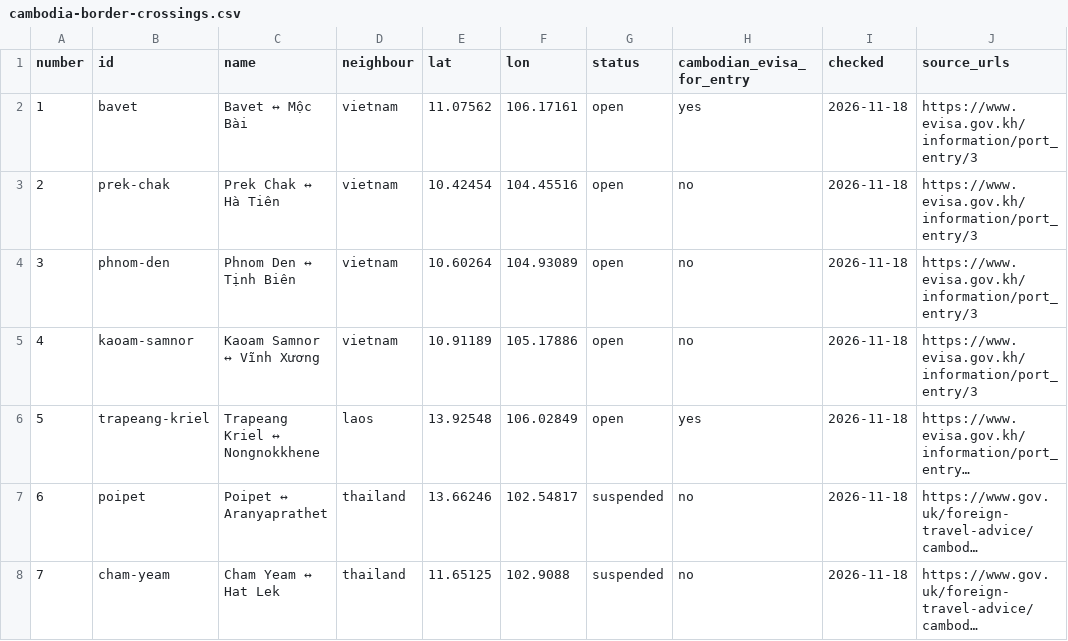
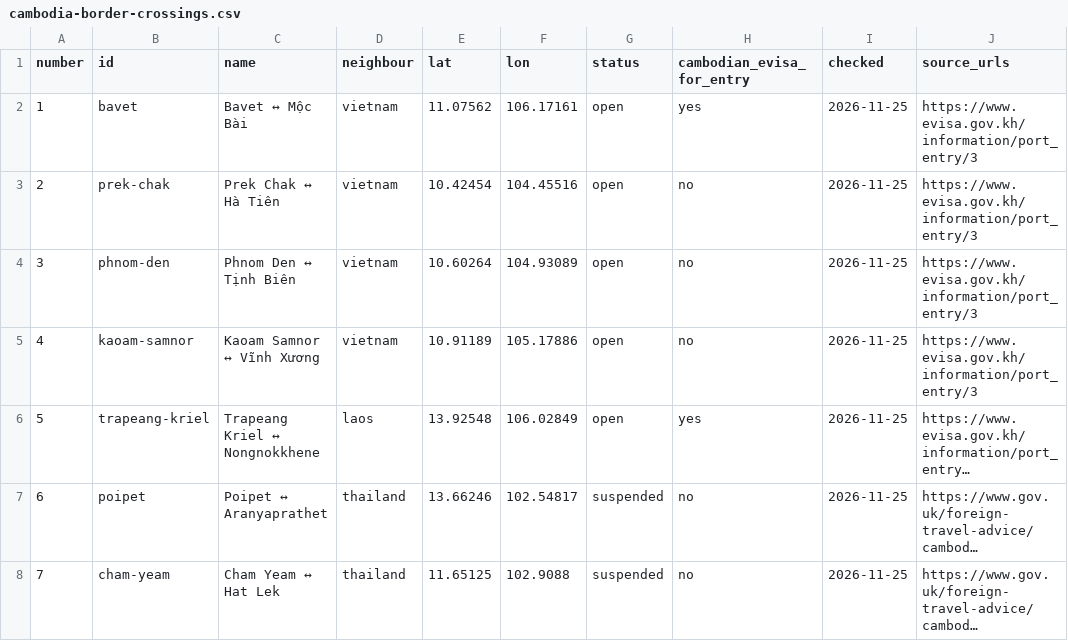
Before and after one commit to laosbustickets/southeast-asia-transport-data, a CSV file: cambodia/cambodia-border-crossings.csv, drawn as a sheet; long unchanged cells end in …; the diff names each change by its address in the sheet, - before the commit and + after, or states it on an @@ line.

```diff
--- a/cambodia/cambodia-border-crossings.csv
+++ b/cambodia/cambodia-border-crossings.csv
-I2:I8 (checked): 2026-11-18
+I2:I8 (checked): 2026-11-25
```
Also changed, not shown: laos/checkpoints.csv, laos/routes.csv, 38 other files.
